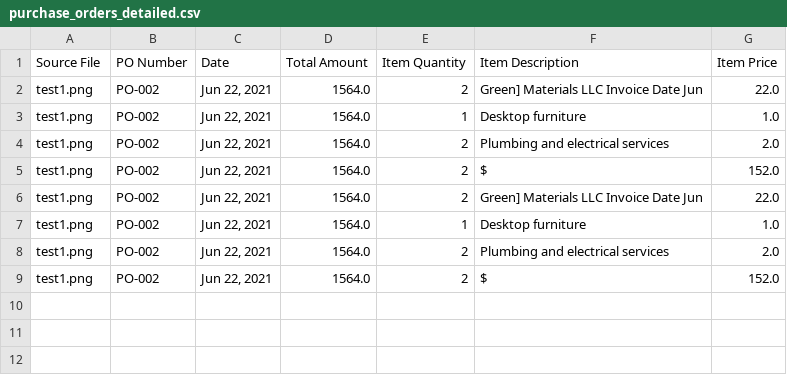
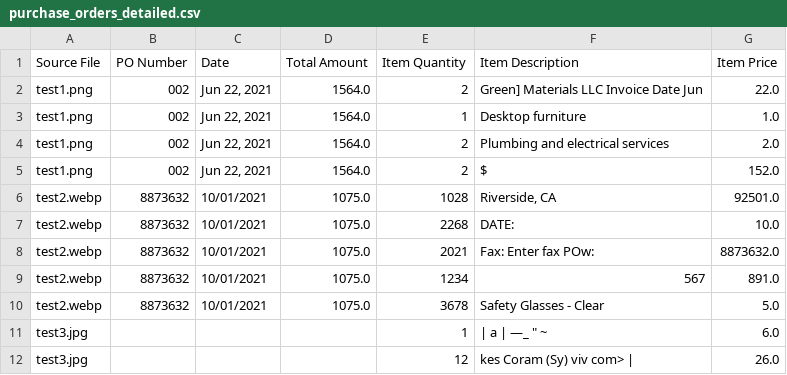
Before and after one commit to pramindu123/PO, a CSV file: output/purchase_orders_detailed.csv, drawn as a sheet.

```diff
--- a/output/purchase_orders_detailed.csv
+++ b/output/purchase_orders_detailed.csv
@@ -1,9 +1,12 @@
 Source File,PO Number,Date,Total Amount,Item Quantity,Item Description,Item Price
-test1.png,PO-002,"Jun 22, 2021",1564.0,2,Green] Materials LLC Invoice Date Jun,22.0
-test1.png,PO-002,"Jun 22, 2021",1564.0,1,Desktop furniture,1.0
-test1.png,PO-002,"Jun 22, 2021",1564.0,2,Plumbing and electrical services,2.0
-test1.png,PO-002,"Jun 22, 2021",1564.0,2,$,152.0
-test1.png,PO-002,"Jun 22, 2021",1564.0,2,Green] Materials LLC Invoice Date Jun,22.0
-test1.png,PO-002,"Jun 22, 2021",1564.0,1,Desktop furniture,1.0
-test1.png,PO-002,"Jun 22, 2021",1564.0,2,Plumbing and electrical services,2.0
-test1.png,PO-002,"Jun 22, 2021",1564.0,2,$,152.0
+test1.png,002,"Jun 22, 2021",1564.0,2,Green] Materials LLC Invoice Date Jun,22.0
+test1.png,002,"Jun 22, 2021",1564.0,1,Desktop furniture,1.0
+test1.png,002,"Jun 22, 2021",1564.0,2,Plumbing and electrical services,2.0
+test1.png,002,"Jun 22, 2021",1564.0,2,$,152.0
+test2.webp,8873632,10/01/2021,1075.0,1028,"Riverside, CA",92501.0
+test2.webp,8873632,10/01/2021,1075.0,2268,DATE:,10.0
+test2.webp,8873632,10/01/2021,1075.0,2021,Fax: Enter fax POw:,8873632.0
+test2.webp,8873632,10/01/2021,1075.0,1234,567,891.0
+test2.webp,8873632,10/01/2021,1075.0,3678,Safety Glasses - Clear,5.0
+test3.jpg,,,,1,"| a | —_ "" ~",6.0
+test3.jpg,,,,12,kes Coram (Sy) viv com> |,26.0
```
Also changed, not shown: 7 other files.
